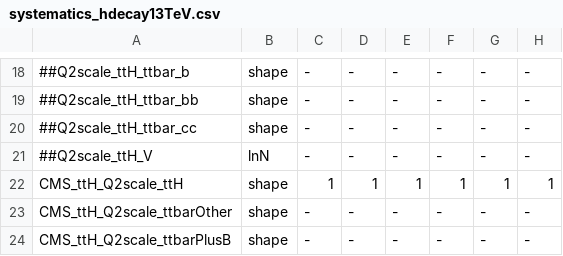
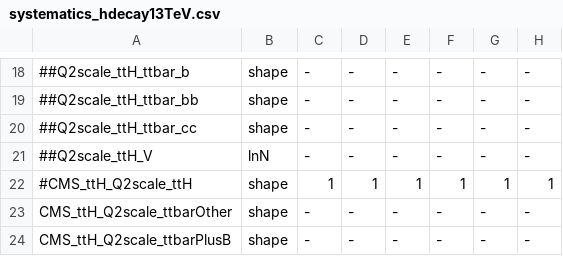
Before and after one commit to cms-ttH/ttH-Limits, a CSV file: python/systematics_hdecay13TeV.csv, drawn as a sheet; only a part is shown, gaps mark what is left out; the diff names each change by its address in the sheet, - before the commit and + after, or states it on an @@ line.

Commit message:
deactivated ttH Q2 scale for now

```diff
--- a/python/systematics_hdecay13TeV.csv
+++ b/python/systematics_hdecay13TeV.csv
-A22: CMS_ttH_Q2scale_ttH
+A22: #CMS_ttH_Q2scale_ttH
```
Also changed, not shown: python/systematics_ttbb13TeV.csv.
